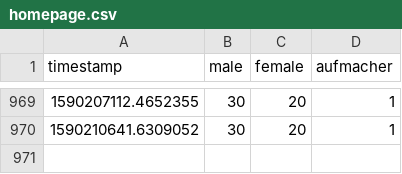
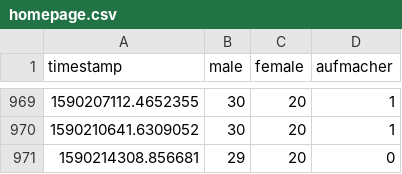
Before and after one commit to ninabcdefghi/automata2, a CSV file: homepage.csv, drawn as a sheet; only a part is shown, gaps mark what is left out.

```diff
--- a/homepage.csv
+++ b/homepage.csv
@@ -970 +970,2 @@ timestamp,male,female,aufmacher
 1590210641.6309052,30,20,1
+1590214308.856681,29,20,0
```
Also changed, not shown: 1 other file.
